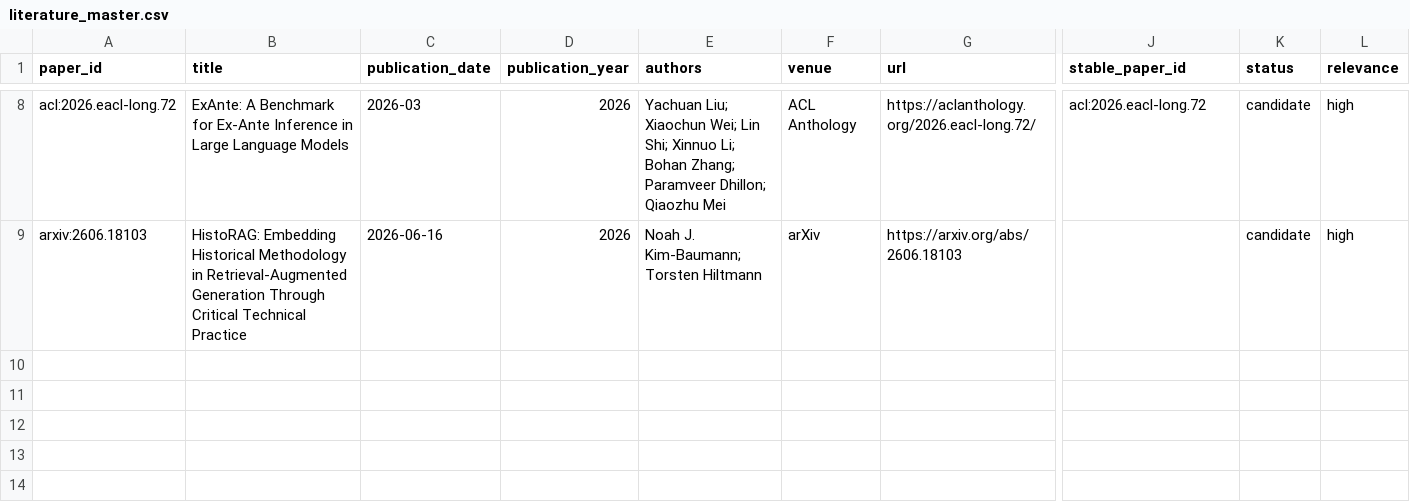
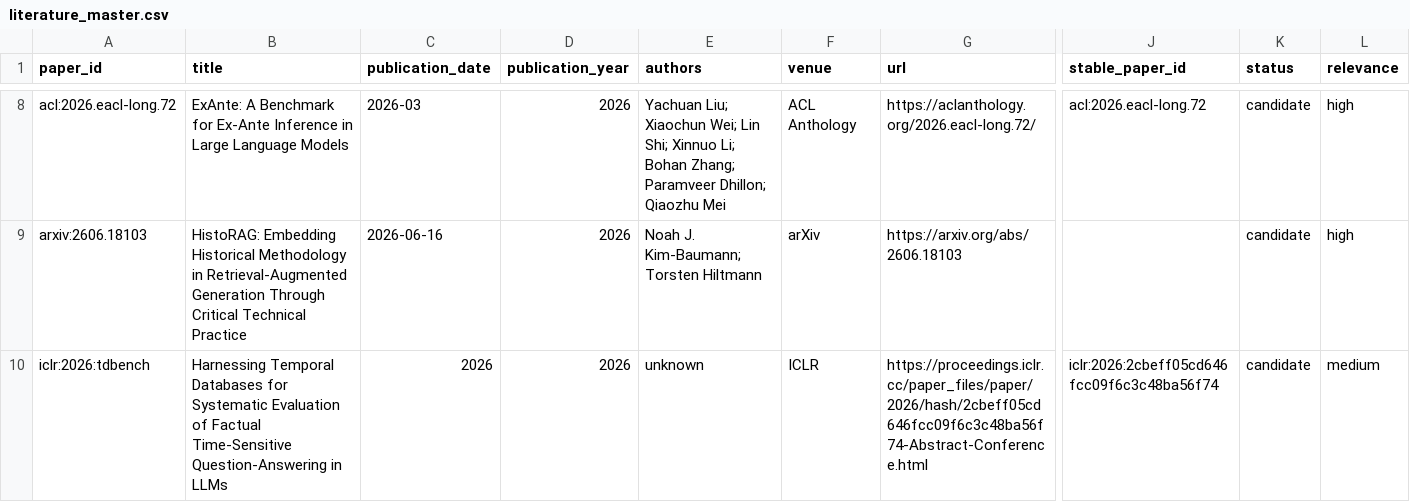
Before and after one commit to HighValayria/historical-lm, a CSV file: evidence/literature_master.csv, drawn as a sheet; only a part is shown, gaps mark what is left out; rows hold the shown columns only; the diff names each change by its address in the sheet, - before the commit and + after, or states it on an @@ line.

```diff
--- a/evidence/literature_master.csv
+++ b/evidence/literature_master.csv
+row 10: iclr:2026:tdbench | Harnessing Temporal Databases for Systematic Evaluation of Factual Time-Sensitive Question-Answering in LLMs | 2026 | 2026 | unknown | ICLR | https://proceedings.iclr.cc/paper_files/paper/2026/hash/2cbeff05cd646fcc09f6c3c48ba56f74-Abstract-Conference.html | iclr:2026:2cbeff05cd646fcc09f6c3c48ba56f74 | candidate | medium
```
Also changed, not shown: 7 other files.
